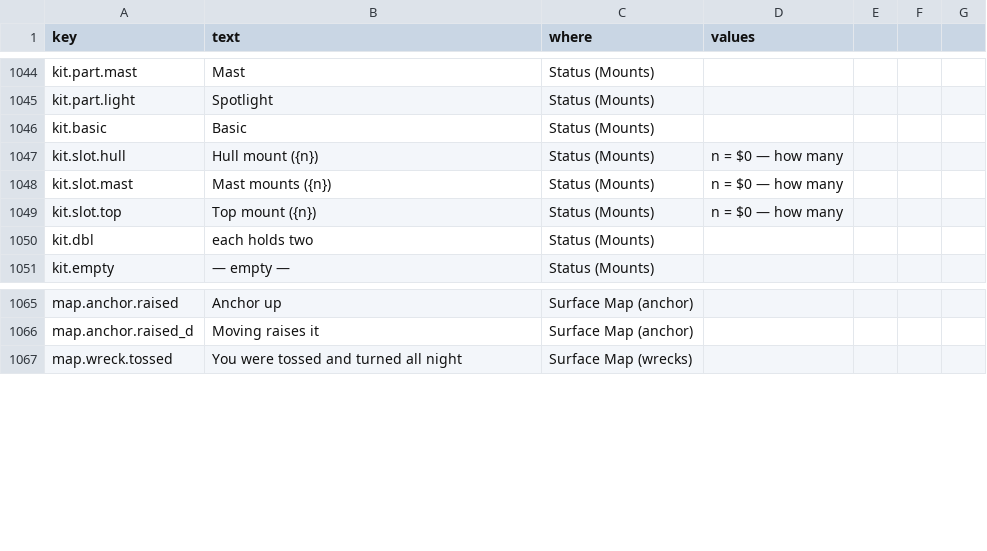
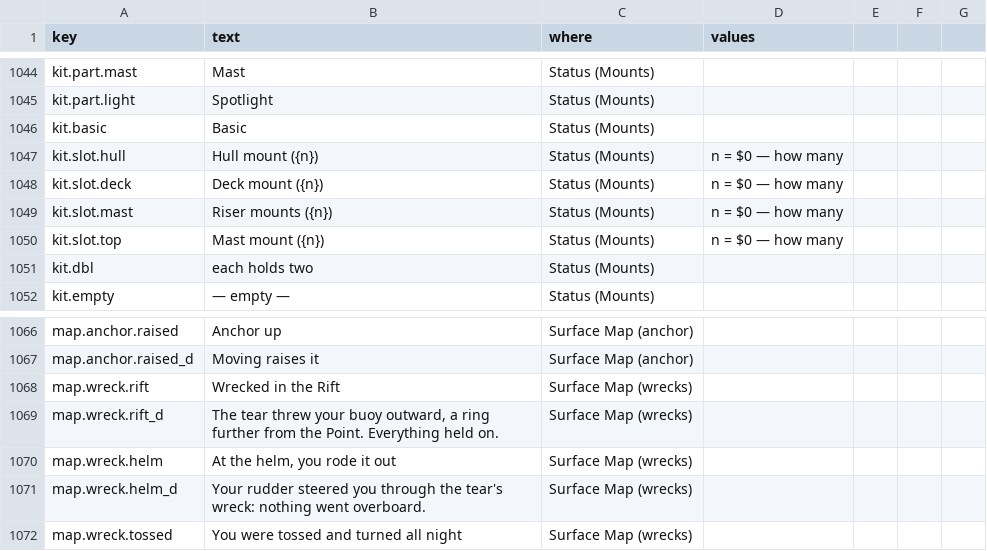
Before and after one commit to jamesmhoag/infinitelight, a CSV file: content/strings.csv, drawn as a sheet; only a part is shown, gaps mark what is left out.

```diff
--- a/content/strings.csv
+++ b/content/strings.csv
@@ -1176,4 +1176,5 @@ kit.basic,Basic,Status (Mounts),
 kit.slot.hull,Hull mount ({n}),Status (Mounts),n = $0 — how many
-kit.slot.mast,Mast mounts ({n}),Status (Mounts),n = $0 — how many
-kit.slot.top,Top mount ({n}),Status (Mounts),n = $0 — how many
+kit.slot.deck,Deck mount ({n}),Status (Mounts),n = $0 — how many
+kit.slot.mast,Riser mounts ({n}),Status (Mounts),n = $0 — how many
+kit.slot.top,Mast mount ({n}),Status (Mounts),n = $0 — how many
 kit.dbl,each holds two,Status (Mounts),
@@ -1195,2 +1196,6 @@ map.anchor.raised,Anchor up,Surface Map (anchor),
 map.anchor.raised_d,Moving raises it,Surface Map (anchor),
+map.wreck.rift,Wrecked in the Rift,Surface Map (wrecks),
+map.wreck.rift_d,"The tear threw your buoy outward, a ring further from the Point. Everything held on.",Surface Map (wrecks),
+map.wreck.helm,"At the helm, you rode it out",Surface Map (wrecks),
+map.wreck.helm_d,"Your rudder steered you through the tear's wreck: nothing went overboard.",Surface Map (wrecks),
 map.wreck.tossed,You were tossed and turned all night,Surface Map (wrecks),
```
Also changed, not shown: content/shop_items.csv, content/tuners.csv, 4 other files.
